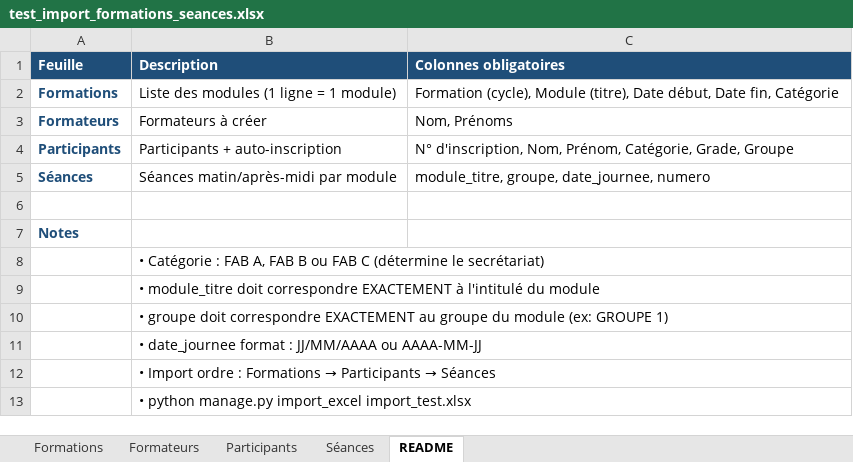
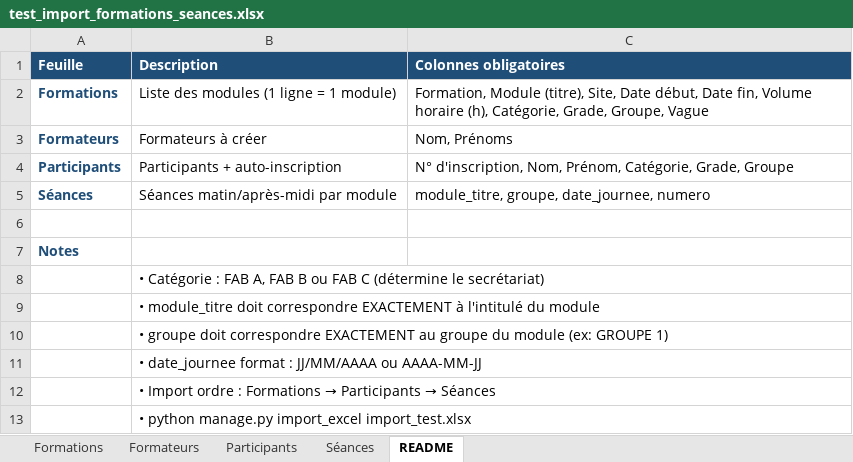
Before and after one commit to JCKOUASSI/backend-injs, an Excel workbook: backend/test_import_formations_seances.xlsx, sheet README, drawn as a sheet; values as stored, in another font and other column widths than the file's, no borders; the diff names each change by its address in the sheet, - before the commit and + after, or states it on an @@ line.

```diff
--- a/backend/test_import_formations_seances.xlsx (sheet README)
+++ b/backend/test_import_formations_seances.xlsx (sheet README)
-C2 (Colonnes obligatoires): Formation (cycle), Module (titre), Date début, Date fin, Catégorie
+C2 (Colonnes obligatoires): Formation, Module (titre), Site, Date début, Date fin, Volume horaire (h), Catégorie, Grade, Groupe, Vague
```
Also changed, not shown: sheet Formations, backend/import_formations_reel.xlsx, 12 other files.
